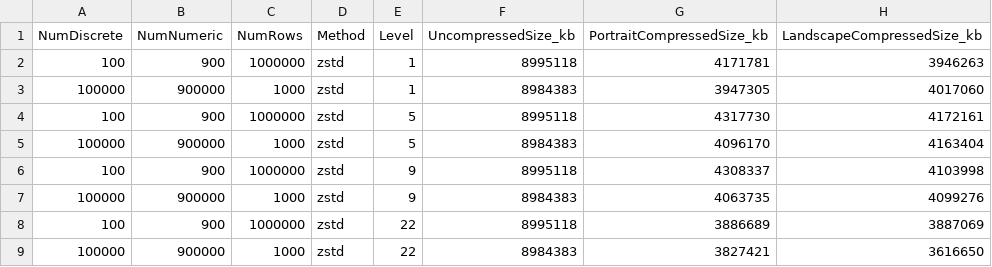
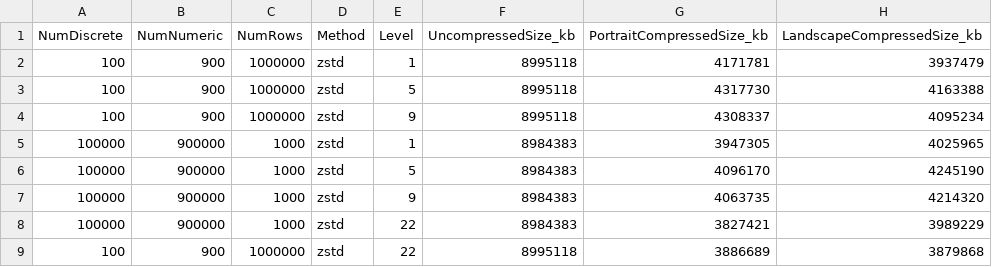
Before and after one commit to srp33/Tabular_File_Benchmark, a TSV file: results/transposed_compressed.tsv, drawn as a sheet.

Commit message:
Implemented Rust version for compressed, transposed

```diff
--- a/results/transposed_compressed.tsv
+++ b/results/transposed_compressed.tsv
@@ -1,9 +1,9 @@
 NumDiscrete	NumNumeric	NumRows	Method	Level	UncompressedSize_kb	PortraitCompressedSize_kb	LandscapeCompressedSize_kb
-100	900	1000000	zstd	1	8995118	4171781	3946263
-100000	900000	1000	zstd	1	8984383	3947305	4017060
-100	900	1000000	zstd	5	8995118	4317730	4172161
-100000	900000	1000	zstd	5	8984383	4096170	4163404
-100	900	1000000	zstd	9	8995118	4308337	4103998
-100000	900000	1000	zstd	9	8984383	4063735	4099276
-100	900	1000000	zstd	22	8995118	3886689	3887069
-100000	900000	1000	zstd	22	8984383	3827421	3616650
+100	900	1000000	zstd	1	8995118	4171781	3937479
+100	900	1000000	zstd	5	8995118	4317730	4163388
+100	900	1000000	zstd	9	8995118	4308337	4095234
+100000	900000	1000	zstd	1	8984383	3947305	4025965
+100000	900000	1000	zstd	5	8984383	4096170	4245190
+100000	900000	1000	zstd	9	8984383	4063735	4214320
+100000	900000	1000	zstd	22	8984383	3827421	3989229
+100	900	1000000	zstd	22	8995118	3886689	3879868
```
Also changed, not shown: 10 other files.
